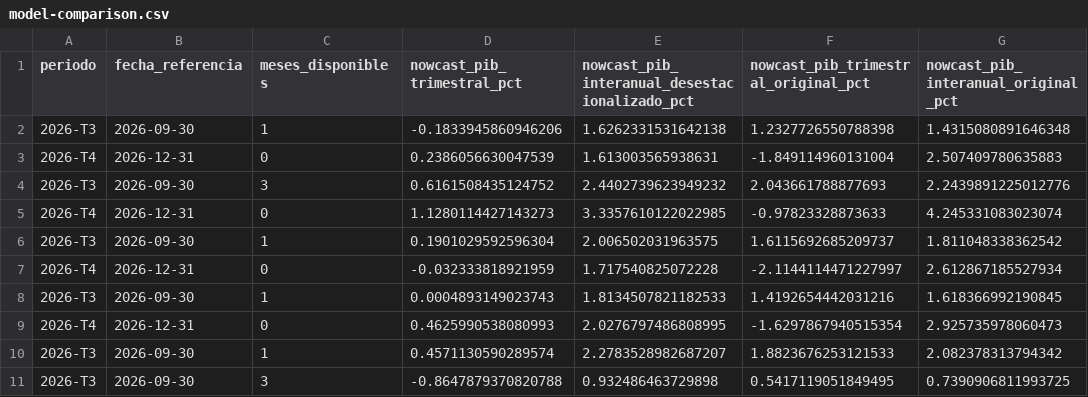
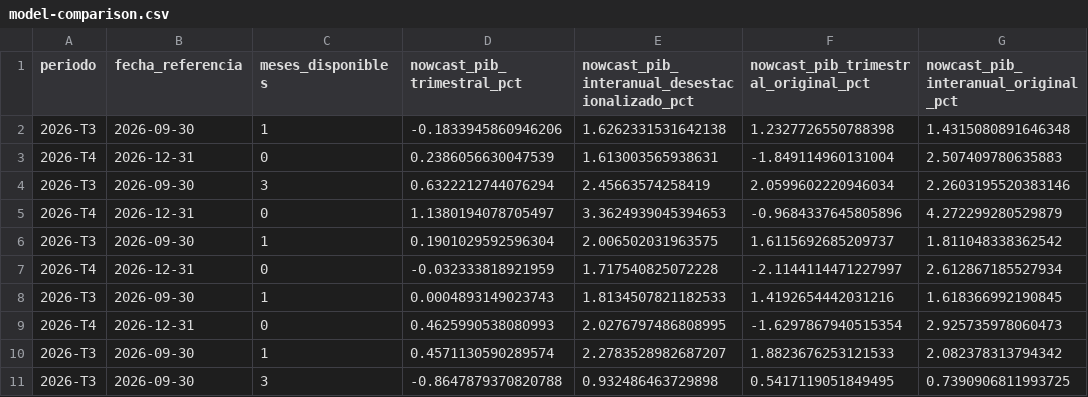
Before and after one commit to Nurwe/my-website, a CSV file: brazil/data/model-comparison.csv, drawn as a sheet; only a part is shown; the diff names each change by its address in the sheet, - before the commit and + after, or states it on an @@ line.

```diff
--- a/brazil/data/model-comparison.csv
+++ b/brazil/data/model-comparison.csv
-D4 (nowcast_pib_trimestral_pct): 0.6161508435124752
+D4 (nowcast_pib_trimestral_pct): 0.6322212744076294
-E4: 2.4402739623949232
+E4: 2.45663574258419
-F4: 2.043661788877693
+F4: 2.0599602220946034
-G4: 2.2439891225012776
+G4: 2.2603195520383146
-D5 (nowcast_pib_trimestral_pct): 1.1280114427143273
+D5 (nowcast_pib_trimestral_pct): 1.1380194078705497
-E5: 3.3357610122022985
+E5: 3.3624939045394653
-F5: -0.97823328873633
+F5: -0.9684337645805896
-G5: 4.245331083023074
+G5: 4.272299280529879
```
Also changed, not shown: brazil/data/model-evaluation-status.csv, brazil/data/model-rmse.csv, 10 other files.
